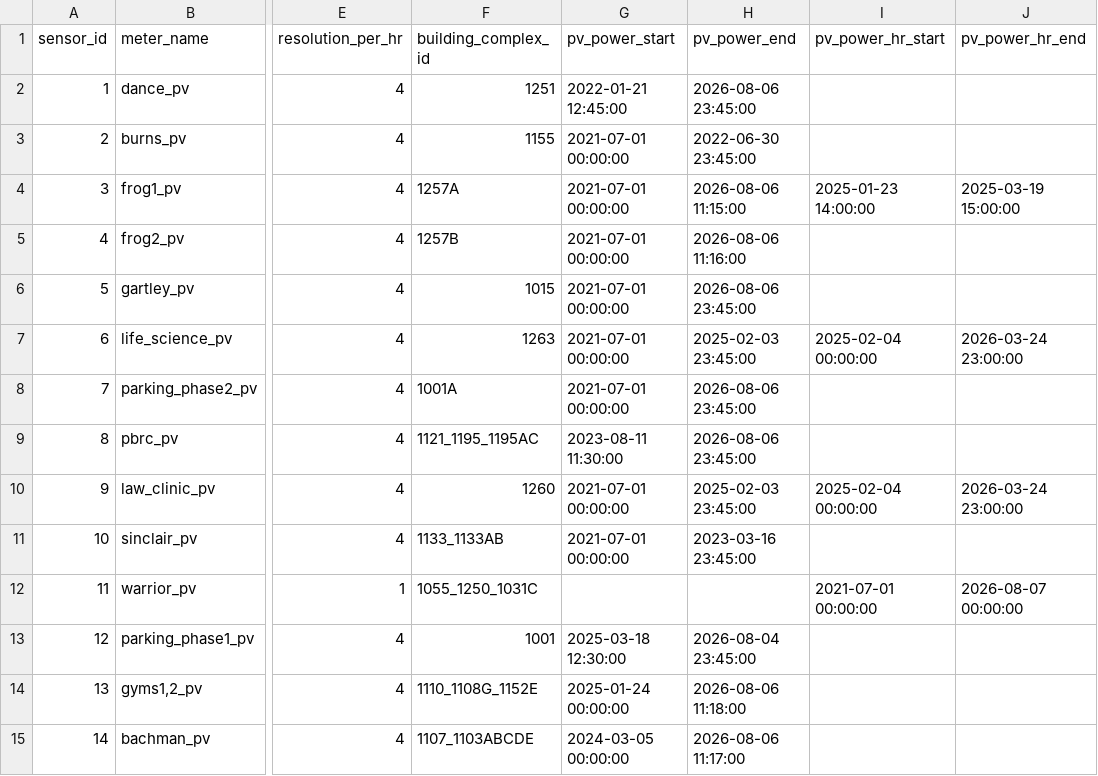
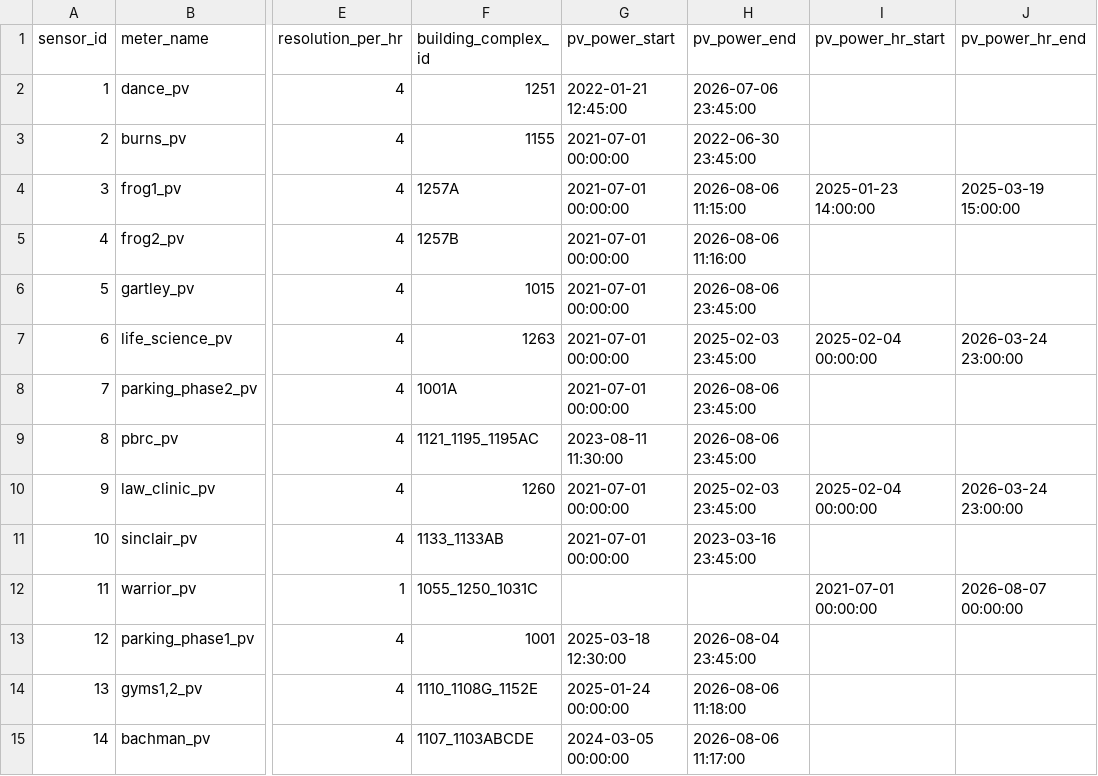
Before and after one commit to uhm-campus-energy/pv, a CSV file: extracts/dates_pv_power.csv, drawn as a sheet; only a part is shown, gaps mark what is left out; the diff names each change by its address in the sheet, - before the commit and + after, or states it on an @@ line.

```diff
--- a/extracts/dates_pv_power.csv
+++ b/extracts/dates_pv_power.csv
-H2 (pv_power_end): 2026-08-06 23:45:00
+H2 (pv_power_end): 2026-07-06 23:45:00
```
Also changed, not shown: 3 other files.
